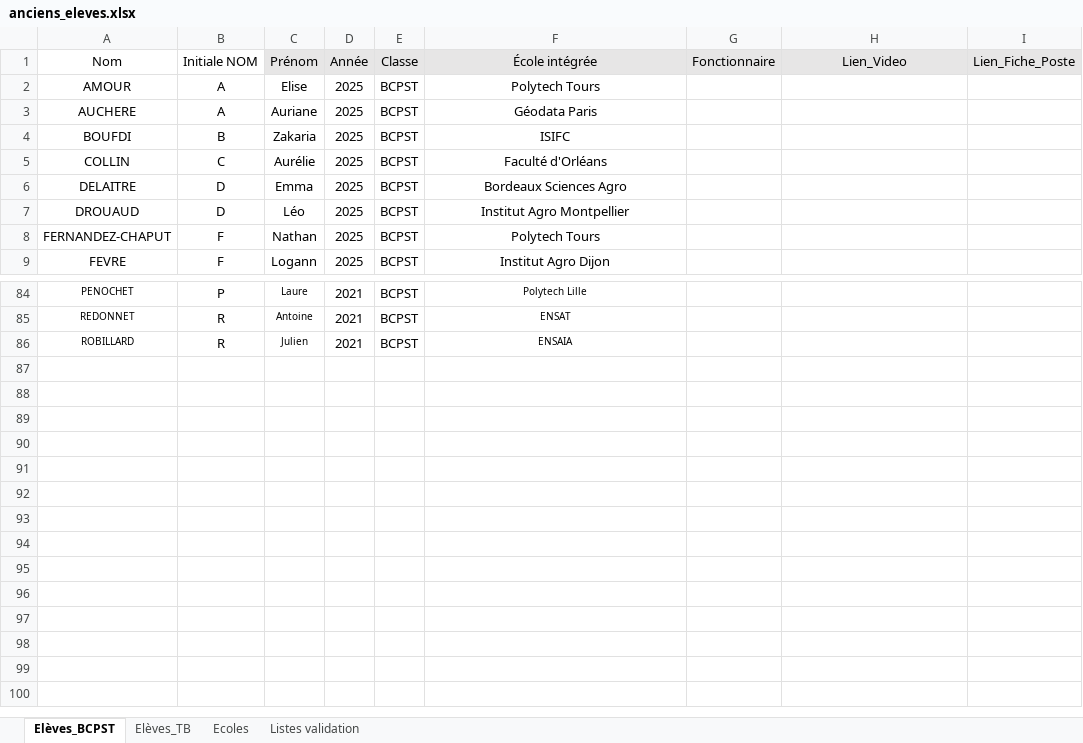
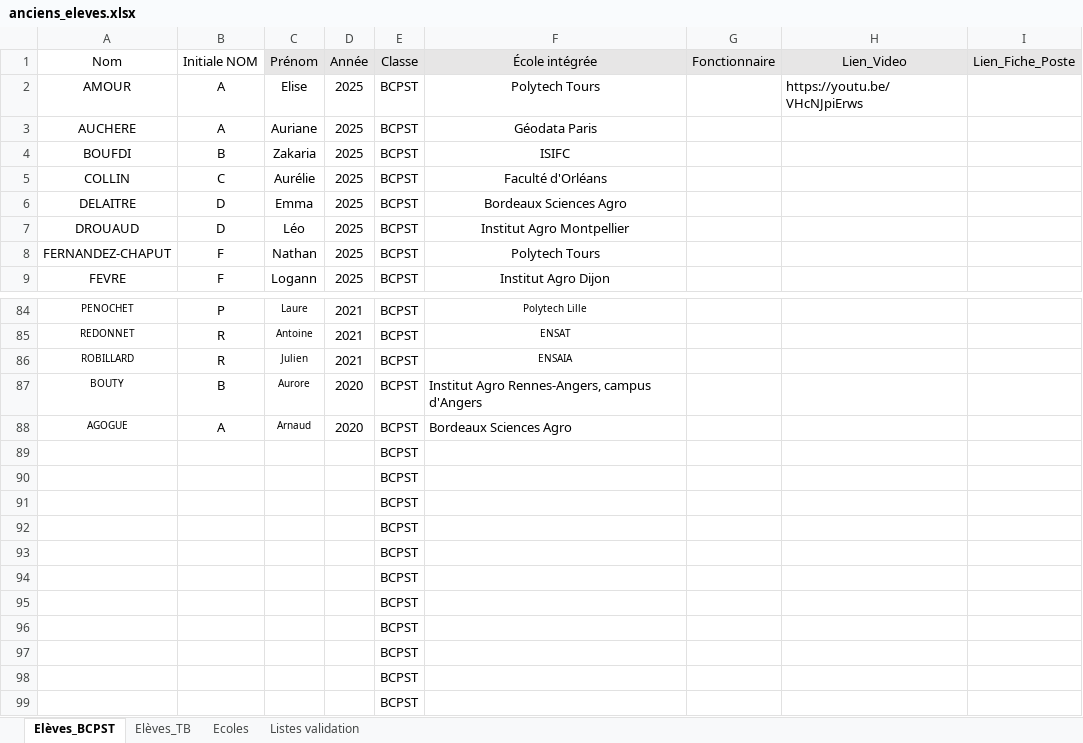
Before and after one commit to eekez/chesnoy-orientation, an Excel workbook: anciens_eleves.xlsx, sheet Elèves_BCPST, drawn as a sheet; only a part is shown, gaps mark what is left out; values as stored, in another font and other column widths than the file's, no borders; the diff covers the shown part only; the diff names each change by its address in the sheet, - before the commit and + after, or states it on an @@ line.

```diff
--- a/anciens_eleves.xlsx (sheet Elèves_BCPST)
+++ b/anciens_eleves.xlsx (sheet Elèves_BCPST)
-H2 (Lien_Video): (empty)
+H2 (Lien_Video): https://youtu.be/VHcNJpiErws
+row 87: BOUTY | B | Aurore | 2020 | BCPST | Institut Agro Rennes-Angers, campus d'Angers
+row 88: AGOGUE | A | Arnaud | 2020 | BCPST | Bordeaux Sciences Agro
+row 89:  |  |  |  | BCPST
+row 90:  |  |  |  | BCPST
+row 91:  |  |  |  | BCPST
+row 92:  |  |  |  | BCPST
+row 93:  |  |  |  | BCPST
+row 94:  |  |  |  | BCPST
+row 95:  |  |  |  | BCPST
+row 96:  |  |  |  | BCPST
+row 97:  |  |  |  | BCPST
+row 98:  |  |  |  | BCPST
+row 99:  |  |  |  | BCPST
```
Also changed, not shown: 45 edited cells elsewhere in this sheet, sheet Elèves_TB.
